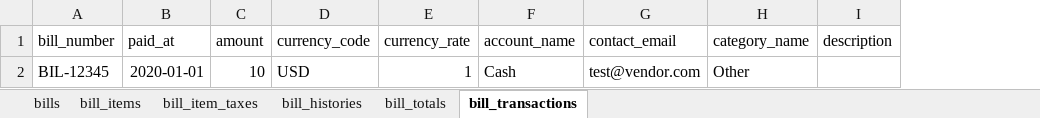
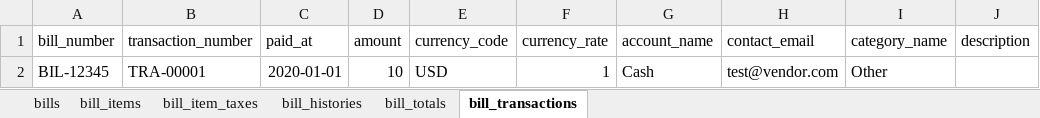
Before and after one commit to akaunting/akaunting, an Excel workbook: public/files/import/bills.xlsx, sheet bill_transactions, drawn as a sheet; only a part is shown; values as stored, in another font and other column widths than the file's, no borders; the diff names each change by its address in the sheet, - before the commit and + after, or states it on an @@ line.

```diff
--- a/public/files/import/bills.xlsx (sheet bill_transactions)
+++ b/public/files/import/bills.xlsx (sheet bill_transactions)
+column B (transaction_number), row 2: TRA-00001
```
Also changed, not shown: public/files/import/invoices.xlsx.
